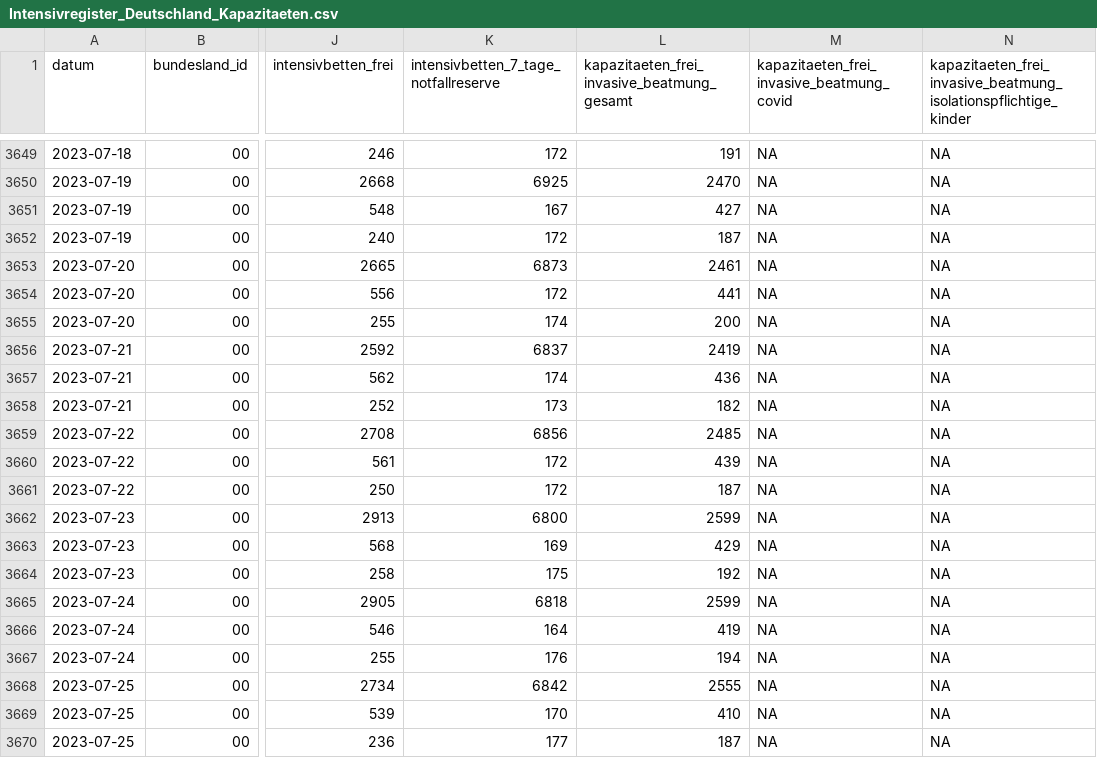
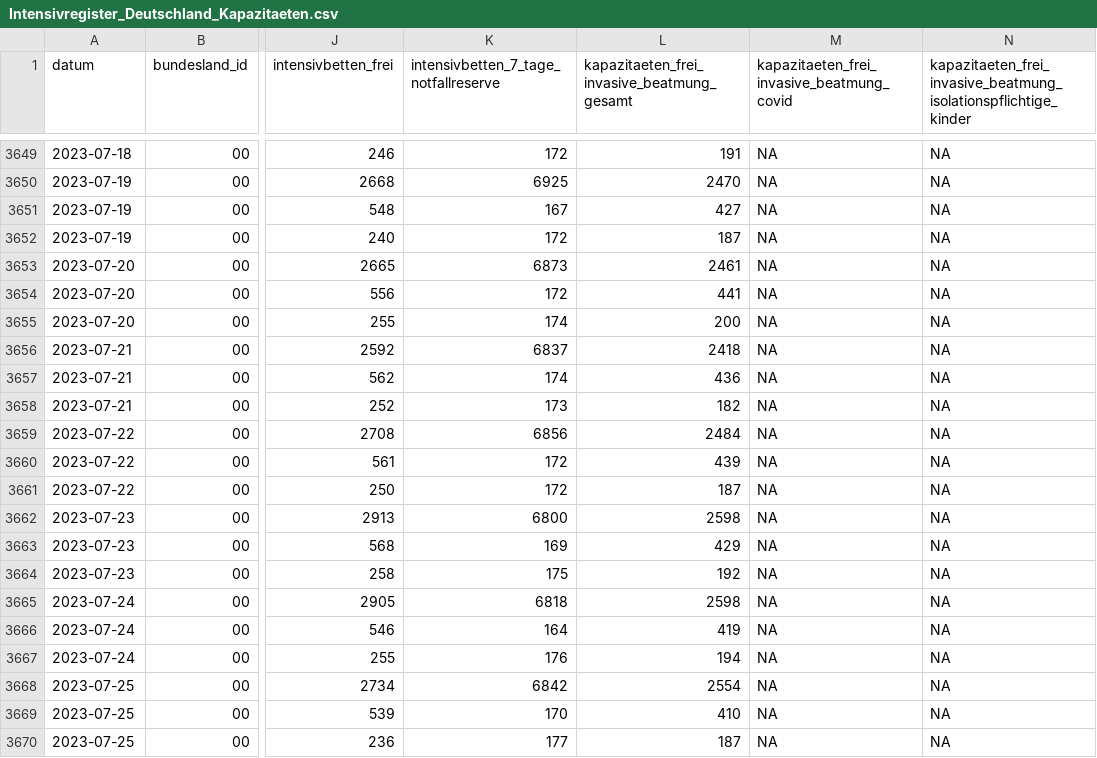
Before and after one commit to robert-koch-institut/Intensivkapazitaeten_und_COVID-19-Intensivbettenbelegung_in_Deutschland, a CSV file: Intensivregister_Deutschland_Kapazitaeten.csv, drawn as a sheet; only a part is shown, gaps mark what is left out; the diff covers the shown part only; the diff names each change by its address in the sheet, - before the commit and + after, or states it on an @@ line.

```diff
--- a/Intensivregister_Deutschland_Kapazitaeten.csv
+++ b/Intensivregister_Deutschland_Kapazitaeten.csv
-L3656: 2419
+L3656: 2418
-L3659: 2485
+L3659: 2484
-L3662: 2599
+L3662: 2598
-L3665: 2599
+L3665: 2598
-L3668: 2555
+L3668: 2554
```
Also changed, not shown: 3 added rows and 12 edited cells elsewhere in this file, Intensivregister_Deutschland_Altersgruppen.csv, 7 other files.
